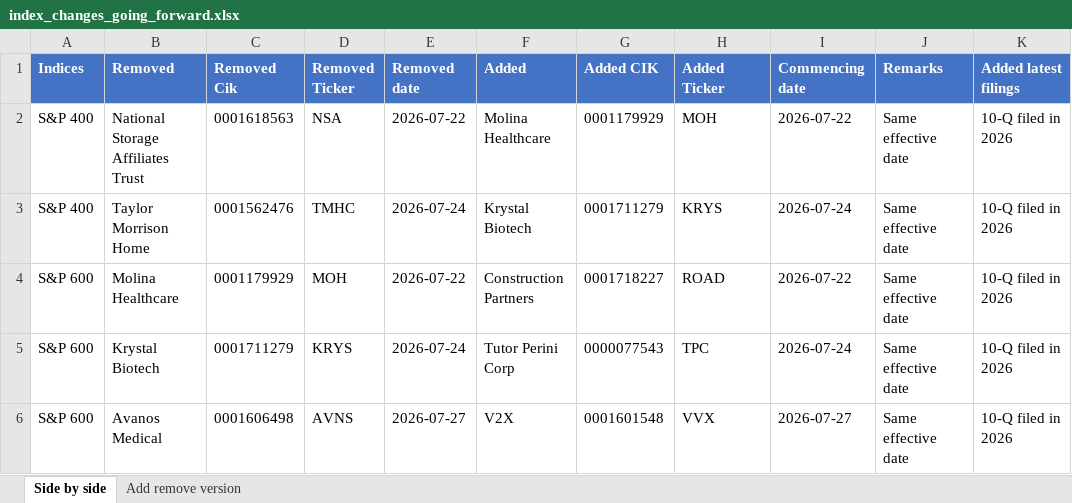
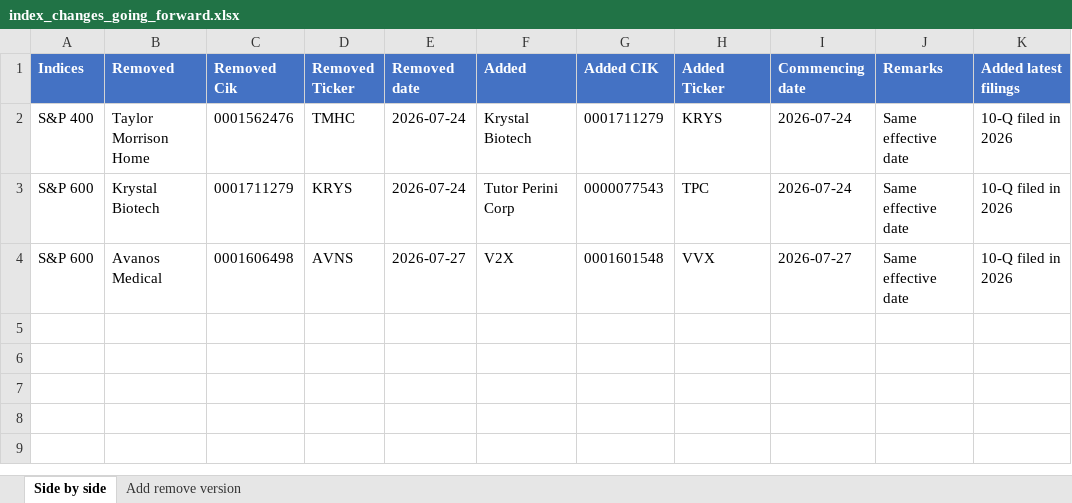
Before and after one commit to maharajasm2186-debug/MahaKing86, an Excel workbook: index_changes_going_forward.xlsx, sheet Side by side, drawn as a sheet; values as stored, in another font and other column widths than the file's, no borders; the diff names each change by its address in the sheet, - before the commit and + after, or states it on an @@ line.

```diff
--- a/index_changes_going_forward.xlsx (sheet Side by side)
+++ b/index_changes_going_forward.xlsx (sheet Side by side)
-row 2: S&P 400 | National Storage Affiliates Trust | 0001618563 | NSA | 2026-07-22 | Molina Healthcare | 0001179929 | MOH | 2026-07-22 | Same effective date | 10-Q filed in 2026
-row 4: S&P 600 | Molina Healthcare | 0001179929 | MOH | 2026-07-22 | Construction Partners | 0001718227 | ROAD | 2026-07-22 | Same effective date | 10-Q filed in 2026
```
Also changed, not shown: sheet Add remove version, 1 other file.
